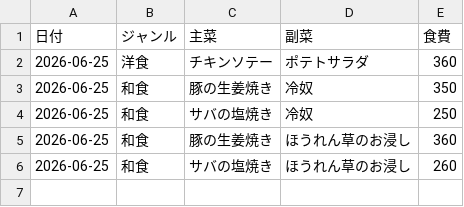
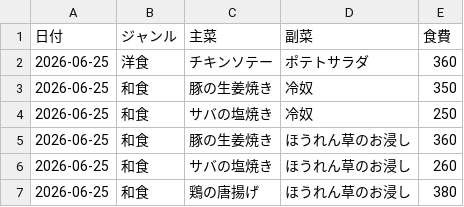
Before and after one commit to csry240/menu1_app, a CSV file: meals.csv, drawn as a sheet; the diff names each change by its address in the sheet, - before the commit and + after, or states it on an @@ line.

```diff
--- a/meals.csv
+++ b/meals.csv
+row 7: 2026-06-25 | 和食 | 鶏の唐揚げ | ほうれん草のお浸し | 380
```
Also changed, not shown: recipes.csv.
